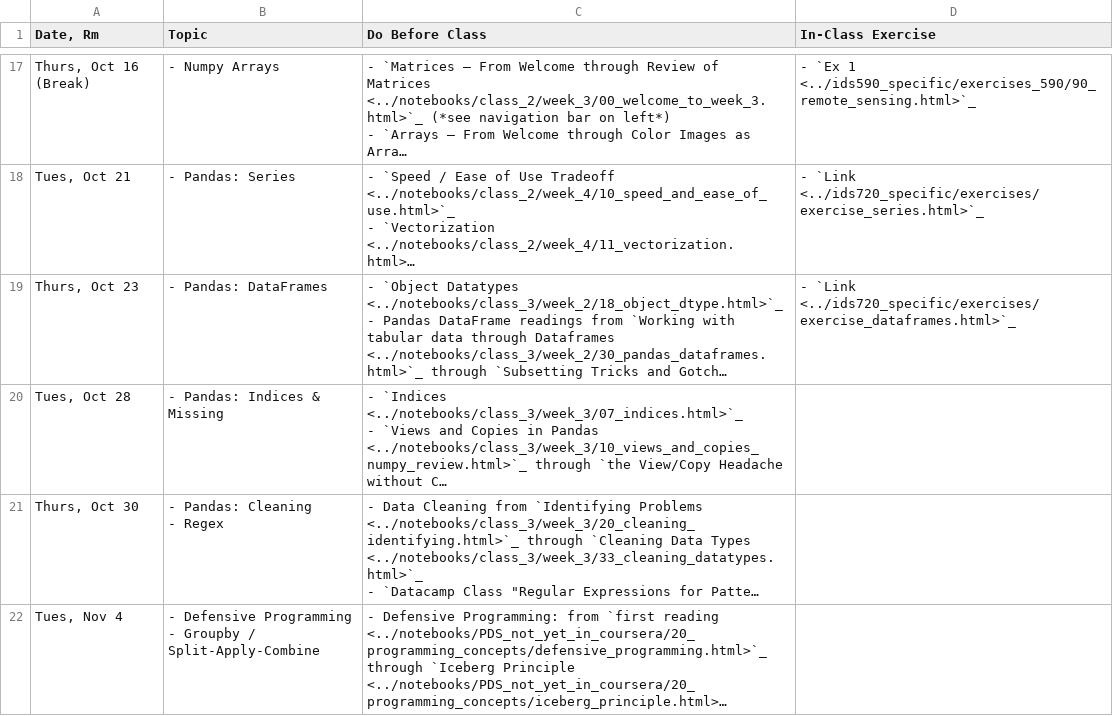
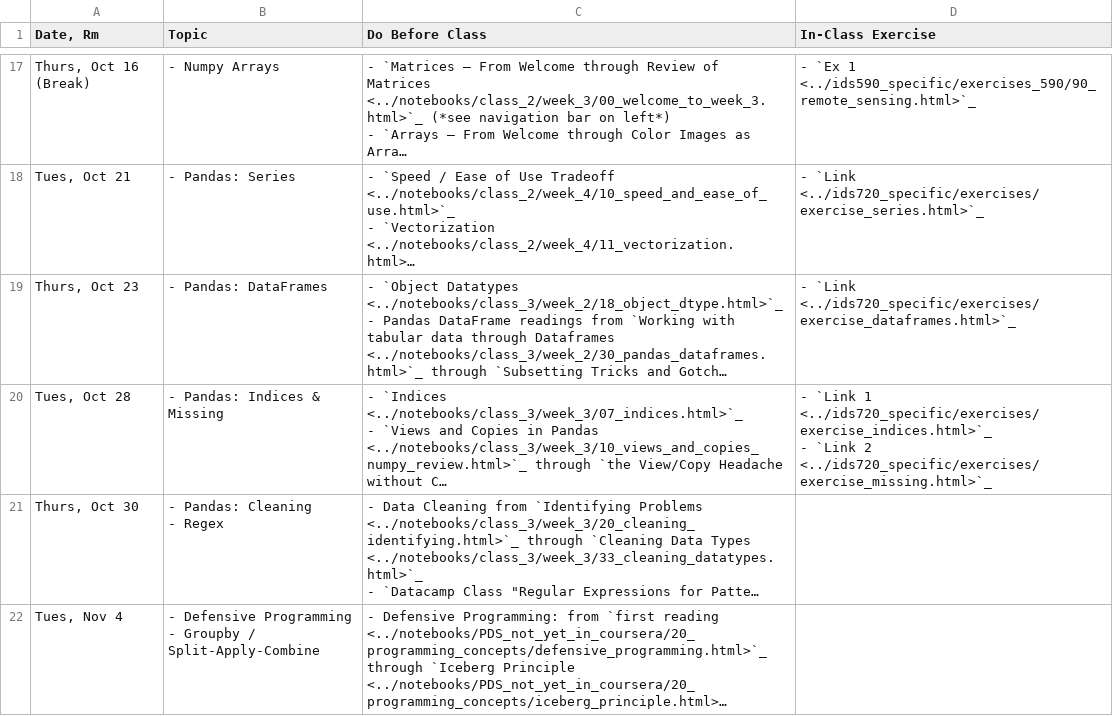
Before and after one commit to nickeubank/practicaldatascience_book, a CSV file: ids590_specific/class_schedule_590.csv, drawn as a sheet; only a part is shown, gaps mark what is left out; long unchanged cells end in …; ↵ is a line break in a cell; the diff names each change by its address in the sheet, - before the commit and + after, or states it on an @@ line.

Commit message:
update exercises

```diff
--- a/ids590_specific/class_schedule_590.csv
+++ b/ids590_specific/class_schedule_590.csv
-D20 (In-Class Exercise): (empty)
+D20 (In-Class Exercise): - `Link 1 <../ids720_specific/exercises/exercise_indices.html>`_ ↵ - `Link 2 <../ids720_specific/exercises/exercise_missing.html>`_
```
Also changed, not shown: 5 other files.
